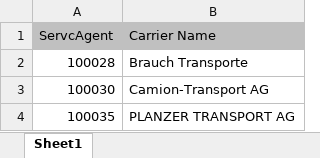
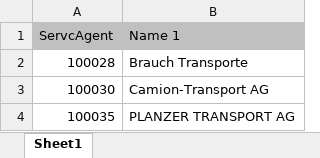
Before and after one commit to JulienBechoux/EMEA-Freight-Costs-Tracker, an Excel workbook: ERP Carrier Name.XLSX, sheet Sheet1, drawn as a sheet; only a part is shown; values as stored, in another font and other column widths than the file's, no borders; the diff names each change by its address in the sheet, - before the commit and + after, or states it on an @@ line.

Commit message:
Add files via upload

```diff
--- a/ERP Carrier Name.XLSX (sheet Sheet1)
+++ b/ERP Carrier Name.XLSX (sheet Sheet1)
-B1: Carrier Name
+B1: Name 1
```
